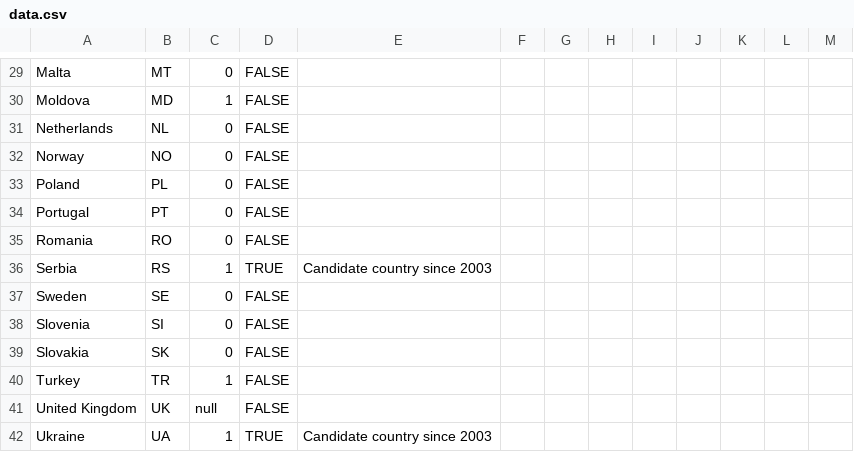
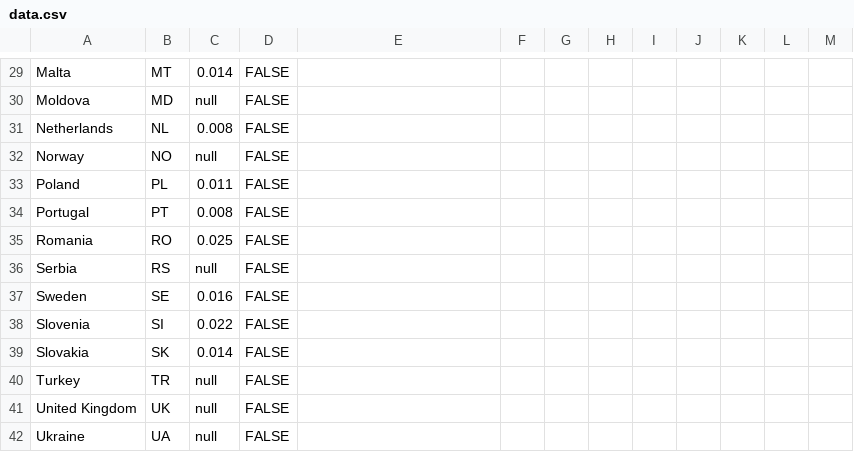
Before and after one commit to EuranetPlus/map-long-term-unemployment, a CSV file: static/data/thematic/data.csv, drawn as a sheet; only a part is shown, gaps mark what is left out; the diff covers the shown part only; the diff names each change by its address in the sheet, - before the commit and + after, or states it on an @@ line.

```diff
--- a/static/data/thematic/data.csv
+++ b/static/data/thematic/data.csv
-C29: 0
+C29: 0.014
-C30: 1
+C30: null
-C31: 0
+C31: 0.008
-C32: 0
+C32: null
-C33: 0
+C33: 0.011
-C34: 0
+C34: 0.008
-C35: 0
+C35: 0.025
-C36: 1
+C36: null
-D36: TRUE
+D36: FALSE
-E36: Candidate country since 2003
+E36: (empty)
-C37: 0
+C37: 0.016
-C38: 0
+C38: 0.022
-C39: 0
+C39: 0.014
-C40: 1
+C40: null
-C42: 1
+C42: null
-D42: TRUE
+D42: FALSE
-E42: Candidate country since 2003
+E42: (empty)
```
Also changed, not shown: 34 edited cells elsewhere in this file.
